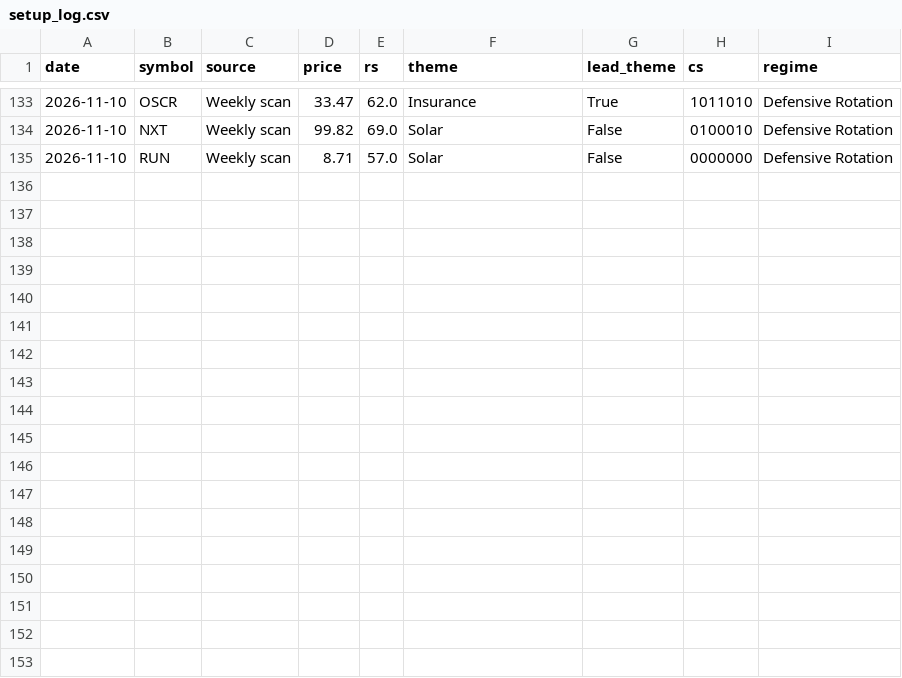
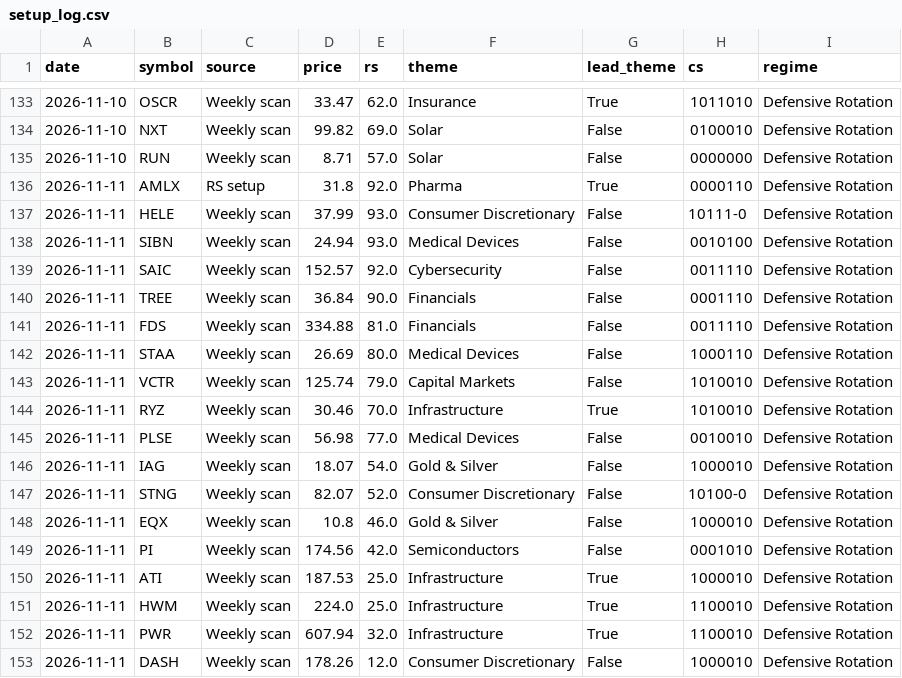
Before and after one commit to MingJunKo/rs-engine, a CSV file: data/history/setup_log.csv, drawn as a sheet; only a part is shown, gaps mark what is left out; the diff names each change by its address in the sheet, - before the commit and + after, or states it on an @@ line.

```diff
--- a/data/history/setup_log.csv
+++ b/data/history/setup_log.csv
+row 136: 2026-11-11 | AMLX | RS setup | 31.8 | 92.0 | Pharma | True | 0000110 | Defensive Rotation
+row 137: 2026-11-11 | HELE | Weekly scan | 37.99 | 93.0 | Consumer Discretionary | False | 10111-0 | Defensive Rotation
+row 138: 2026-11-11 | SIBN | Weekly scan | 24.94 | 93.0 | Medical Devices | False | 0010100 | Defensive Rotation
+row 139: 2026-11-11 | SAIC | Weekly scan | 152.57 | 92.0 | Cybersecurity | False | 0011110 | Defensive Rotation
+row 140: 2026-11-11 | TREE | Weekly scan | 36.84 | 90.0 | Financials | False | 0001110 | Defensive Rotation
+row 141: 2026-11-11 | FDS | Weekly scan | 334.88 | 81.0 | Financials | False | 0011110 | Defensive Rotation
+row 142: 2026-11-11 | STAA | Weekly scan | 26.69 | 80.0 | Medical Devices | False | 1000110 | Defensive Rotation
+row 143: 2026-11-11 | VCTR | Weekly scan | 125.74 | 79.0 | Capital Markets | False | 1010010 | Defensive Rotation
+row 144: 2026-11-11 | RYZ | Weekly scan | 30.46 | 70.0 | Infrastructure | True | 1010010 | Defensive Rotation
+row 145: 2026-11-11 | PLSE | Weekly scan | 56.98 | 77.0 | Medical Devices | False | 0010010 | Defensive Rotation
+row 146: 2026-11-11 | IAG | Weekly scan | 18.07 | 54.0 | Gold & Silver | False | 1000010 | Defensive Rotation
+row 147: 2026-11-11 | STNG | Weekly scan | 82.07 | 52.0 | Consumer Discretionary | False | 10100-0 | Defensive Rotation
+row 148: 2026-11-11 | EQX | Weekly scan | 10.8 | 46.0 | Gold & Silver | False | 1000010 | Defensive Rotation
+row 149: 2026-11-11 | PI | Weekly scan | 174.56 | 42.0 | Semiconductors | False | 0001010 | Defensive Rotation
+row 150: 2026-11-11 | ATI | Weekly scan | 187.53 | 25.0 | Infrastructure | True | 1000010 | Defensive Rotation
+row 151: 2026-11-11 | HWM | Weekly scan | 224.0 | 25.0 | Infrastructure | True | 1100010 | Defensive Rotation
+row 152: 2026-11-11 | PWR | Weekly scan | 607.94 | 32.0 | Infrastructure | True | 1100010 | Defensive Rotation
+row 153: 2026-11-11 | DASH | Weekly scan | 178.26 | 12.0 | Consumer Discretionary | False | 1000010 | Defensive Rotation
```
Also changed, not shown: data/history/funnel.csv, docs/data/leaders.csv, 13 other files.
